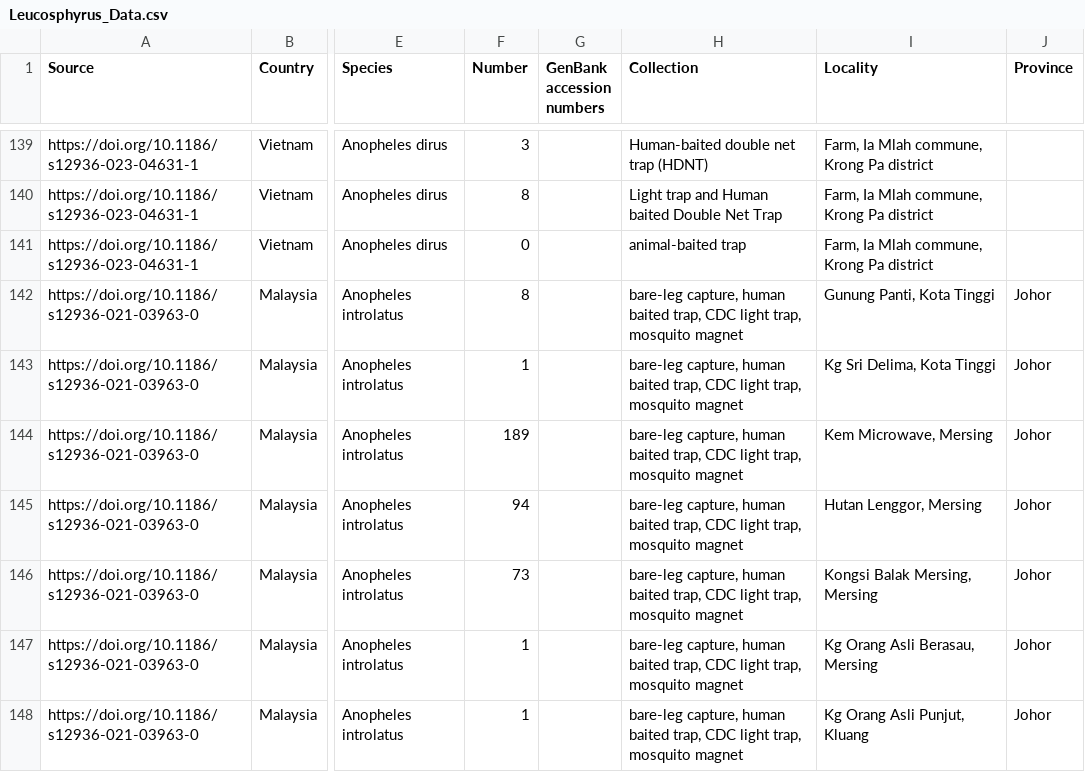
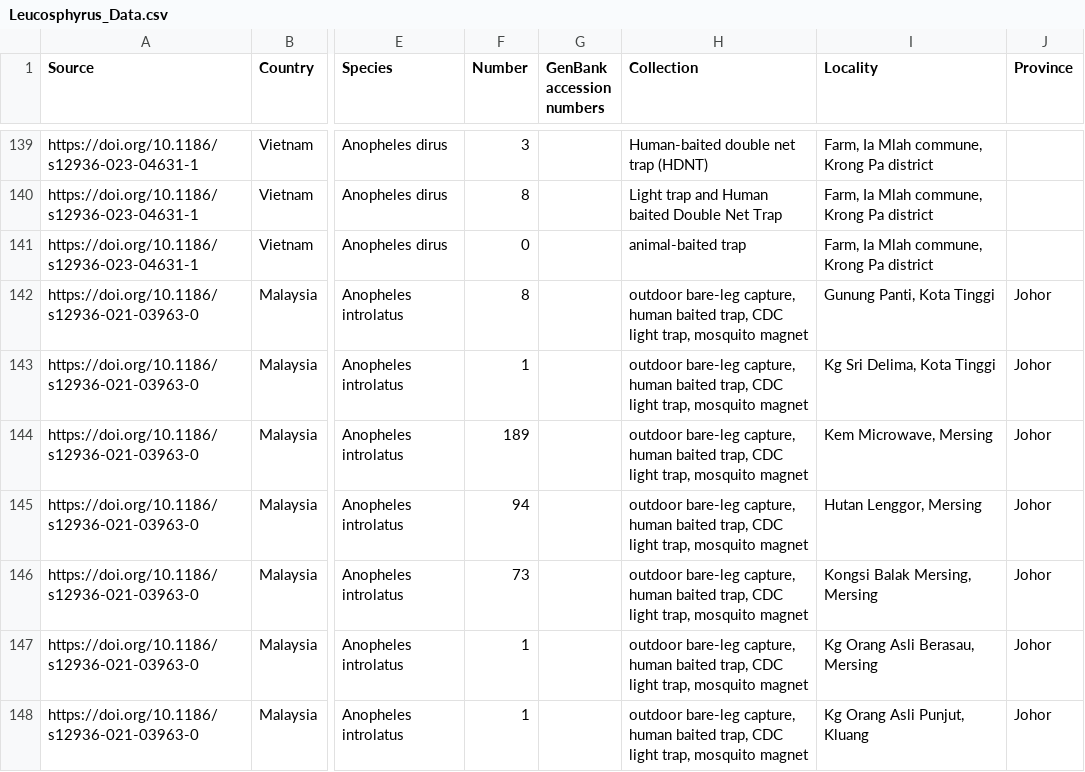
Before and after one commit to ath3naw/HGAM_Modeling, a CSV file: leuco_data/Leucosphyrus_Data.csv, drawn as a sheet; only a part is shown, gaps mark what is left out; the diff covers the shown part only; the diff names each change by its address in the sheet, - before the commit and + after, or states it on an @@ line.

Commit message:
adding functions to clean and standardize collection methods

```diff
--- a/leuco_data/Leucosphyrus_Data.csv
+++ b/leuco_data/Leucosphyrus_Data.csv
-H142:H148 (Collection): bare-leg capture,…
+H142:H148 (Collection): outdoor bare-leg capture,…
```
Also changed, not shown: 81 edited cells elsewhere in this file, 3 other files.
